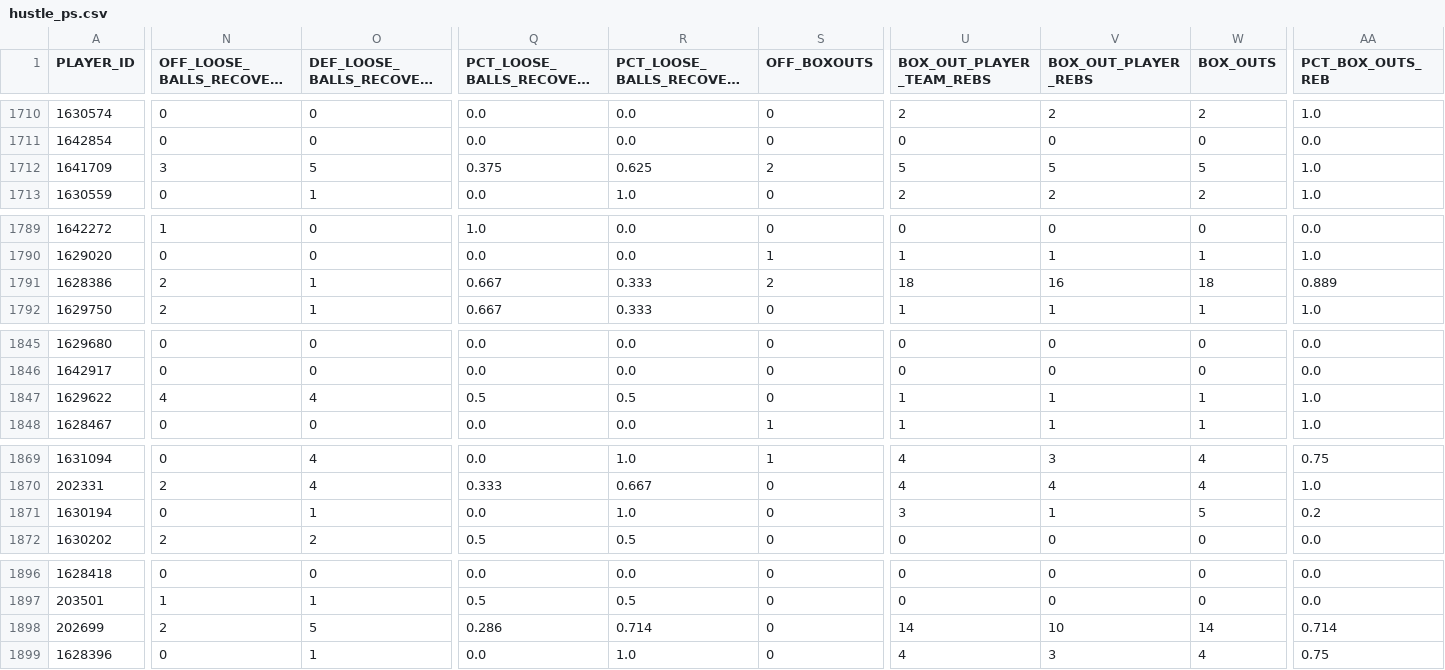
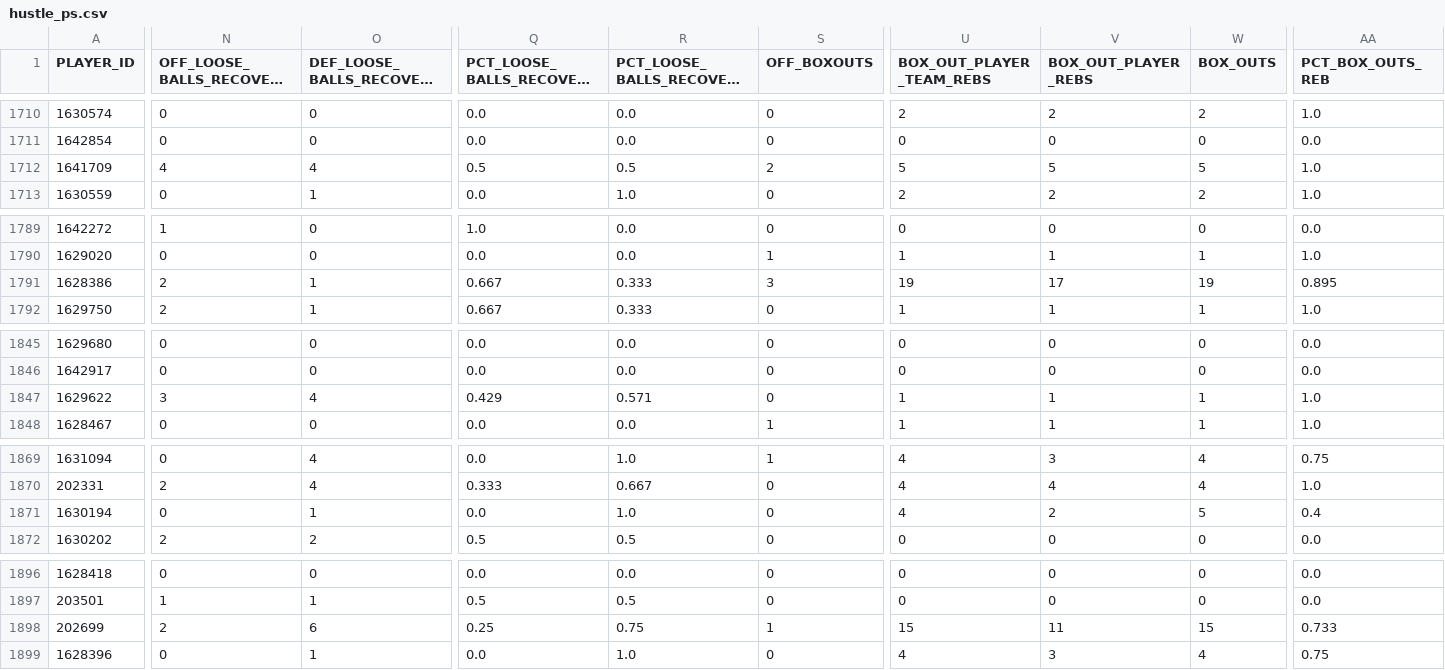
Before and after one commit to gabriel1200/site_Data, a CSV file: hustle_ps.csv, drawn as a sheet; only a part is shown, gaps mark what is left out; long unchanged cells end in …; the diff covers the shown part only; the diff names each change by its address in the sheet, - before the commit and + after, or states it on an @@ line.

```diff
--- a/hustle_ps.csv
+++ b/hustle_ps.csv
-N1712 (OFF_LOOSE_BALLS_RECOVERED): 3
+N1712 (OFF_LOOSE_BALLS_RECOVERED): 4
-O1712 (DEF_LOOSE_BALLS_RECOVERED): 5
+O1712 (DEF_LOOSE_BALLS_RECOVERED): 4
-Q1712 (PCT_LOOSE_BALLS_RECOVERED_OFF): 0.375
+Q1712 (PCT_LOOSE_BALLS_RECOVERED_OFF): 0.5
-R1712 (PCT_LOOSE_BALLS_RECOVERED_DEF): 0.625
+R1712 (PCT_LOOSE_BALLS_RECOVERED_DEF): 0.5
-S1791 (OFF_BOXOUTS): 2
+S1791 (OFF_BOXOUTS): 3
-U1791 (BOX_OUT_PLAYER_TEAM_REBS): 18
+U1791 (BOX_OUT_PLAYER_TEAM_REBS): 19
-V1791 (BOX_OUT_PLAYER_REBS): 16
+V1791 (BOX_OUT_PLAYER_REBS): 17
-W1791 (BOX_OUTS): 18
+W1791 (BOX_OUTS): 19
-AA1791 (PCT_BOX_OUTS_REB): 0.889
+AA1791 (PCT_BOX_OUTS_REB): 0.895
-N1847 (OFF_LOOSE_BALLS_RECOVERED): 4
+N1847 (OFF_LOOSE_BALLS_RECOVERED): 3
-Q1847 (PCT_LOOSE_BALLS_RECOVERED_OFF): 0.5
+Q1847 (PCT_LOOSE_BALLS_RECOVERED_OFF): 0.429
-R1847 (PCT_LOOSE_BALLS_RECOVERED_DEF): 0.5
+R1847 (PCT_LOOSE_BALLS_RECOVERED_DEF): 0.571
-U1871 (BOX_OUT_PLAYER_TEAM_REBS): 3
+U1871 (BOX_OUT_PLAYER_TEAM_REBS): 4
-V1871 (BOX_OUT_PLAYER_REBS): 1
+V1871 (BOX_OUT_PLAYER_REBS): 2
-AA1871 (PCT_BOX_OUTS_REB): 0.2
+AA1871 (PCT_BOX_OUTS_REB): 0.4
-O1898 (DEF_LOOSE_BALLS_RECOVERED): 5
+O1898 (DEF_LOOSE_BALLS_RECOVERED): 6
-Q1898 (PCT_LOOSE_BALLS_RECOVERED_OFF): 0.286
+Q1898 (PCT_LOOSE_BALLS_RECOVERED_OFF): 0.25
-R1898 (PCT_LOOSE_BALLS_RECOVERED_DEF): 0.714
+R1898 (PCT_LOOSE_BALLS_RECOVERED_DEF): 0.75
-S1898 (OFF_BOXOUTS): 0
+S1898 (OFF_BOXOUTS): 1
-U1898 (BOX_OUT_PLAYER_TEAM_REBS): 14
+U1898 (BOX_OUT_PLAYER_TEAM_REBS): 15
-V1898 (BOX_OUT_PLAYER_REBS): 10
+V1898 (BOX_OUT_PLAYER_REBS): 11
-W1898 (BOX_OUTS): 14
+W1898 (BOX_OUTS): 15
-AA1898 (PCT_BOX_OUTS_REB): 0.714
+AA1898 (PCT_BOX_OUTS_REB): 0.733
```
Also changed, not shown: 13 edited cells elsewhere in this file, 2026/playoffs/opp_shooting/very_tight.csv, opp_team_shooting_ps.csv, 12 other files.
